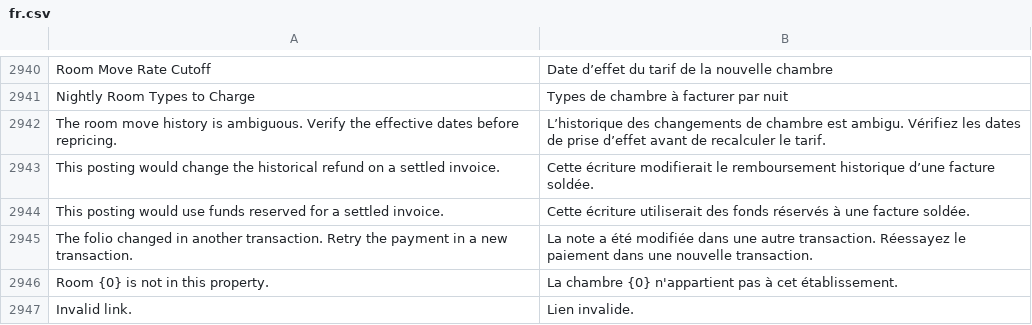
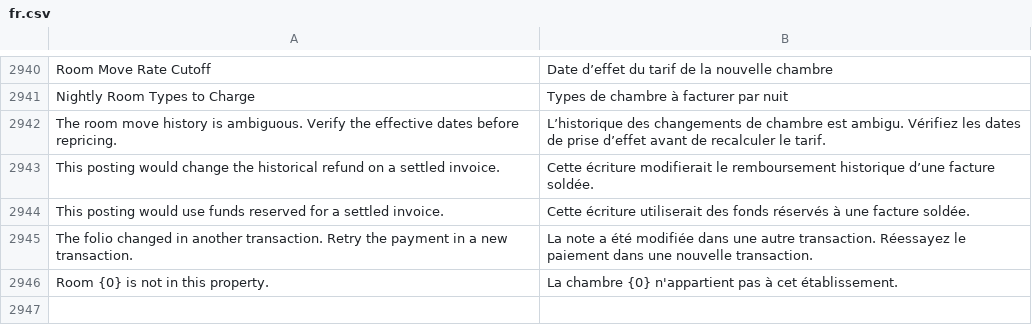
Before and after one commit to pmwanje2/kamra, a CSV file: kamra/translations/fr.csv, drawn as a sheet; only a part is shown, gaps mark what is left out.

```diff
--- a/kamra/translations/fr.csv
+++ b/kamra/translations/fr.csv
@@ -2946,2 +2946 @@ The folio changed in another transaction. Retry the payment in a new transaction
 Room {0} is not in this property.,La chambre {0} n'appartient pas à cet établissement.
-Invalid link.,Lien invalide.
```
Also changed, not shown: kamra/translations/es.csv.
